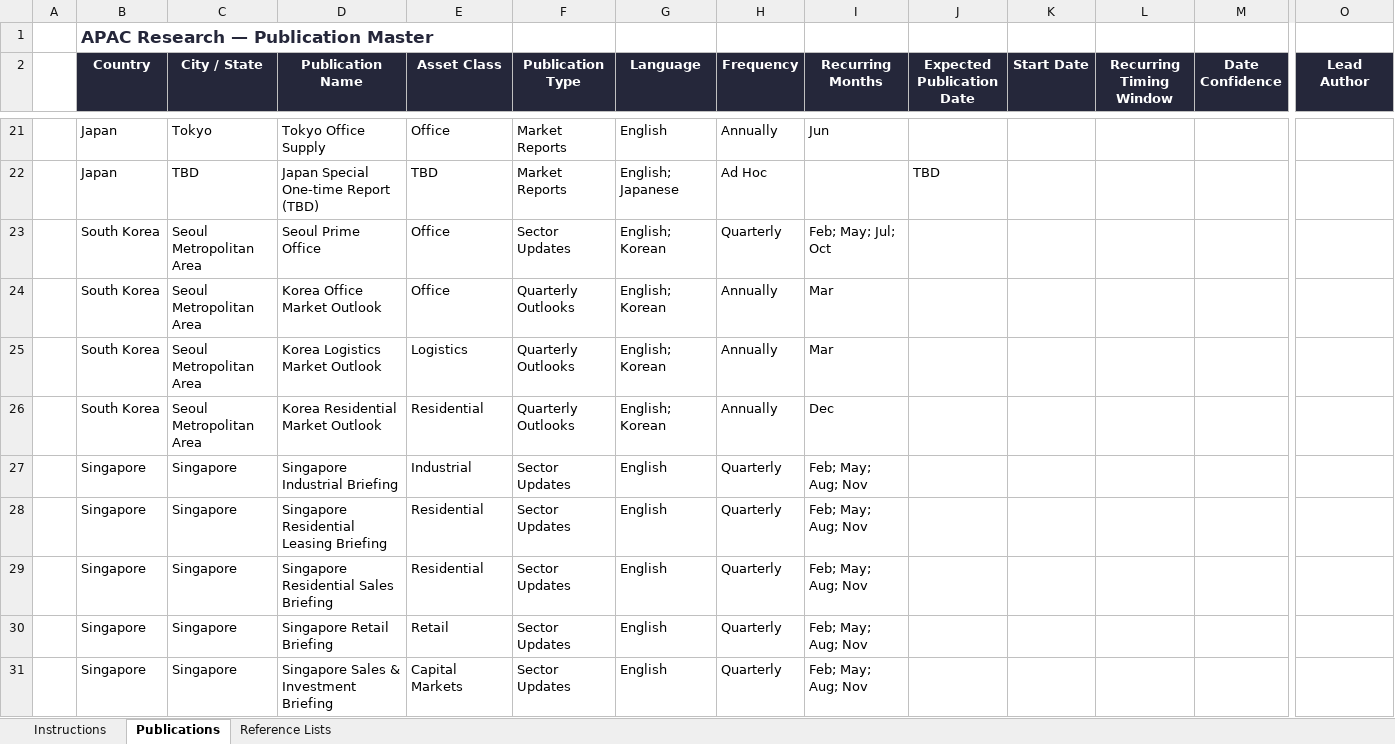
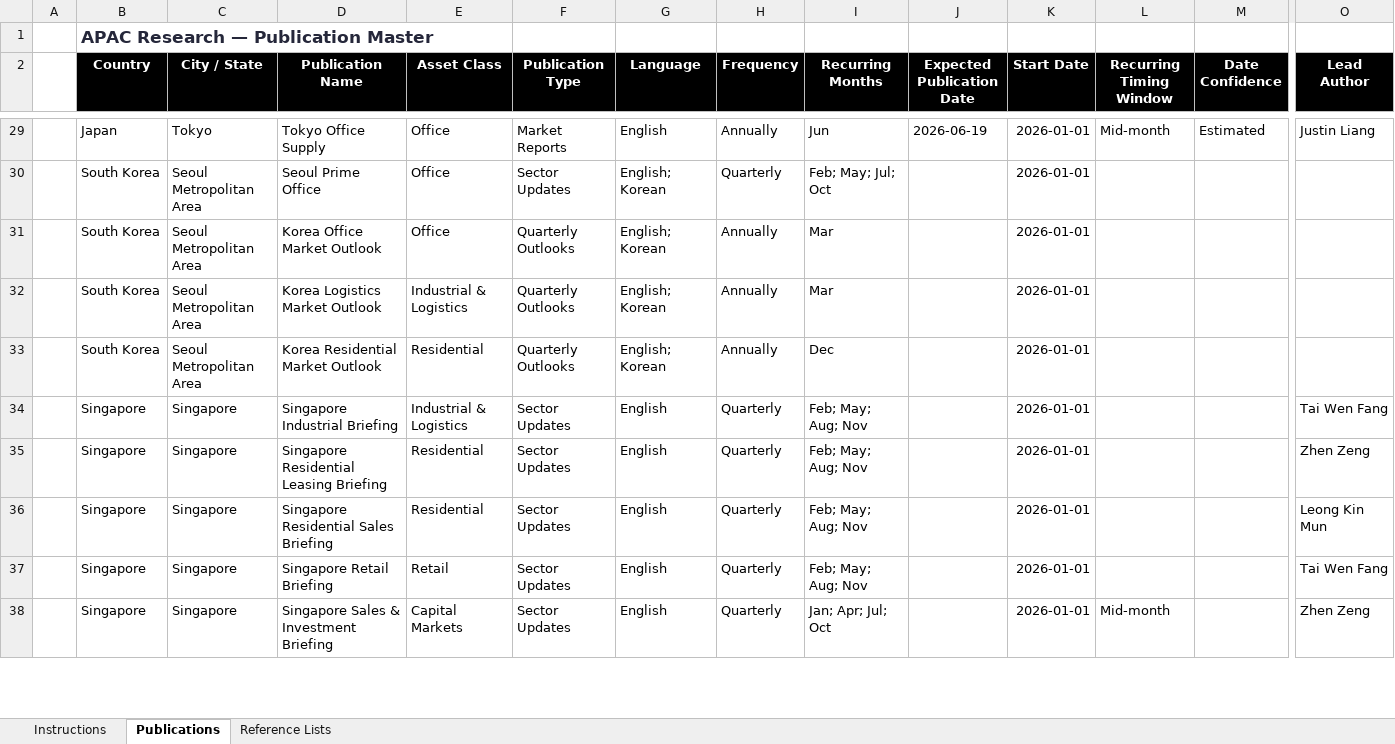
Before and after one commit to olivialamyan-design/APAC-Publication-Calendar, an Excel workbook: APAC-Publication-Calendar-Master-5.xlsx, sheet Publications, drawn as a sheet; only a part is shown, gaps mark what is left out; values as stored, in another font and other column widths than the file's, no borders; conditional formats not drawn; removed rows and columns are numbered as before the commit, all else as after; rows hold the shown columns only; the diff covers the shown part only; the diff names each change by its address in the sheet, - before the commit and + after, or states it on an @@ line.

Commit message:
Merge Industrial & Logistics asset class; import 2026-06-26 master
- Replace standalone Industrial/Logistics with merged 'Industrial & Logistics'
  in config.js, schema.json, and the master xlsx (Reference Lists + Instructions)
- build_publications.py: drop stray TBD asset-class token
- schema.json: align country (Global, Asia Pacific) and publication_type (Newsletter) enums; add 'All' asset class
- data.js: validate semicolon-separated multi-language strings per token
- Import new APAC-Publication-Calendar-Master_20260626 as canonical xlsx
- Regenerate data/publications.json (gen-date 2026-06-26): 275 records

```diff
--- a/APAC-Publication-Calendar-Master-5.xlsx (sheet Publications)
+++ b/APAC-Publication-Calendar-Master-5.xlsx (sheet Publications)
-B2:O2 fill: #25273A
+B2:O2 fill: #000000
-J29 (Expected Publication Date): (empty)
+J29 (Expected Publication Date): 2026-06-19
-K29 (Start Date): (empty)
+K29 (Start Date): 2026-01-01
-L29 (Recurring Timing Window): (empty)
+L29 (Recurring Timing Window): Mid-month
-M29 (Date Confidence): (empty)
+M29 (Date Confidence): Estimated
-O29 (Lead Author): (empty)
+O29 (Lead Author): Justin Liang
-row 22:  | Japan | TBD | Japan Special One-time Report (TBD) | TBD | Market Reports | English; Japanese | Ad Hoc |  | TBD
-K30:K38 (Start Date): (empty)
+K30:K38 (Start Date): 2026-01-01
-E32 (Asset Class): Logistics
+E32 (Asset Class): Industrial & Logistics
-E34 (Asset Class): Industrial
+E34 (Asset Class): Industrial & Logistics
-O34 (Lead Author): (empty)
+O34 (Lead Author): Tai Wen Fang
-O35 (Lead Author): (empty)
+O35 (Lead Author): Zhen Zeng
-O36 (Lead Author): (empty)
+O36 (Lead Author): Leong Kin Mun
-O37 (Lead Author): (empty)
+O37 (Lead Author): Tai Wen Fang
-I38 (Recurring Months): Feb; May; Aug; Nov
+I38 (Recurring Months): Jan; Apr; Jul; Oct
-L38 (Recurring Timing Window): (empty)
+L38 (Recurring Timing Window): Mid-month
-O38 (Lead Author): (empty)
+O38 (Lead Author): Zhen Zeng
```
Also changed, not shown: 21 added rows, 3 removed rows, 51 edited cells and cell formats elsewhere in this sheet, sheet Reference Lists, sheet Instructions, 5 other files.
